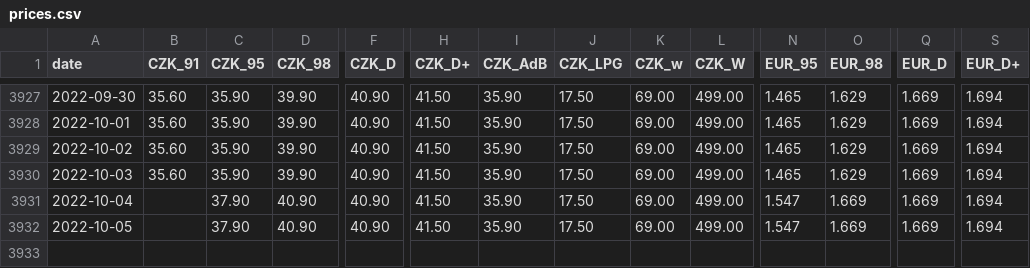
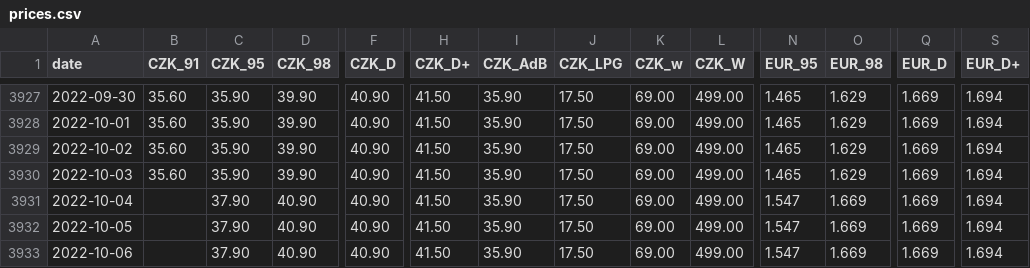
Before and after one commit to michalskop/tank-ono, a CSV file: prices.csv, drawn as a sheet; only a part is shown, gaps mark what is left out; rows hold the shown columns only; the diff names each change by its address in the sheet, - before the commit and + after, or states it on an @@ line.

```diff
--- a/prices.csv
+++ b/prices.csv
+row 3933: 2022-10-06 |  | 37.90 | 40.90 | 40.90 | 41.50 | 35.90 | 17.50 | 69.00 | 499.00 | 1.547 | 1.669 | 1.669 | 1.694
```
